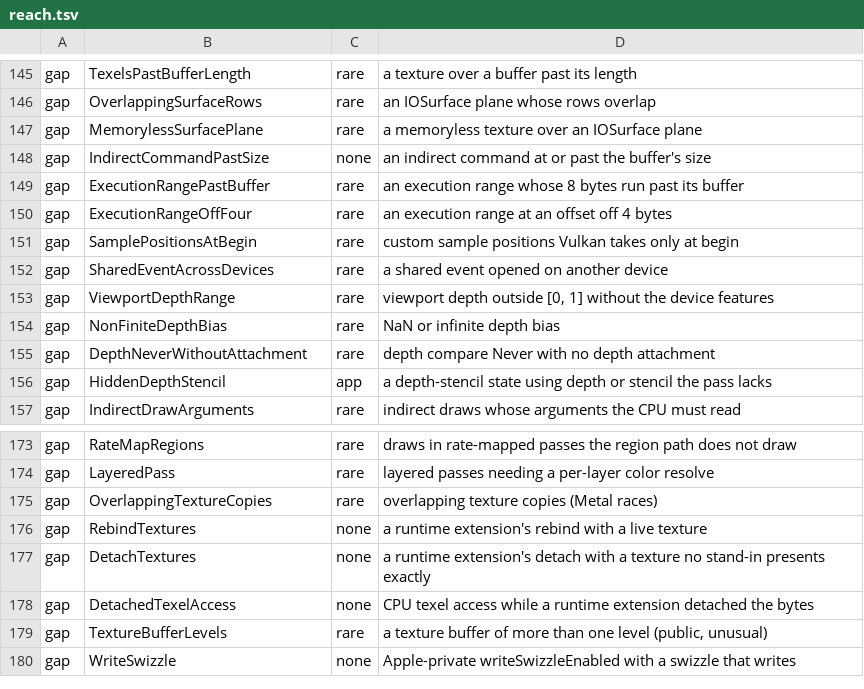
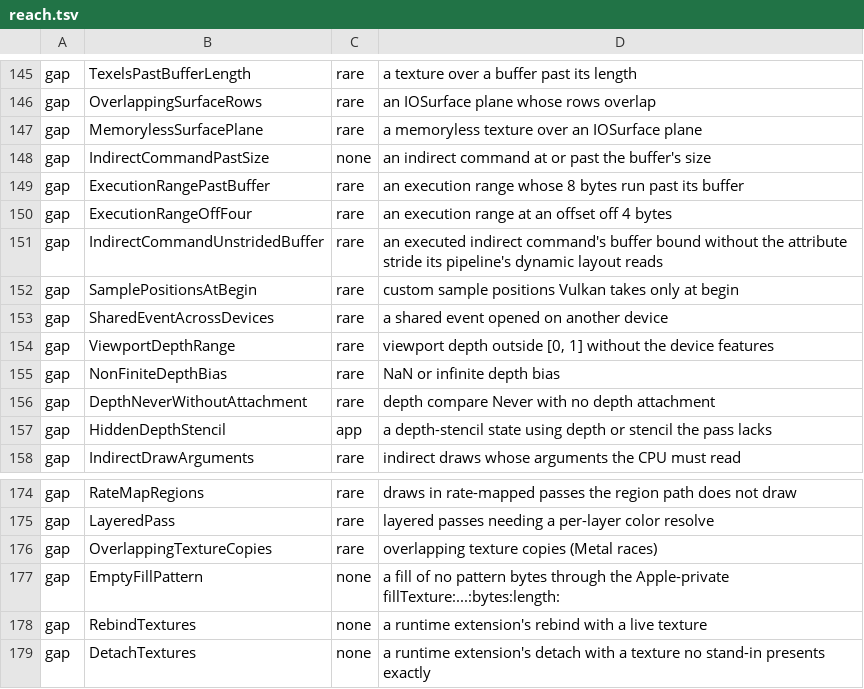
Before and after one commit to YahiaAngelo/metal2vulkan, a TSV file: scripts/refusal-surface/reach.tsv, drawn as a sheet; only a part is shown, gaps mark what is left out; the shorter side is filled out with more unchanged rows; the diff names each change by its address in the sheet, - before the commit and + after, or states it on an @@ line.

Commit message:
Move the fill's empty pattern and the unstrided indirect buffer out of Invalid
Content: the tree of `development` at cac3120433, unchanged.

```diff
--- a/scripts/refusal-surface/reach.tsv
+++ b/scripts/refusal-surface/reach.tsv
+row 151: gap | IndirectCommandUnstridedBuffer | rare | an executed indirect command's buffer bound without the attribute stride its pipeline's dynamic layout reads
+row 177: gap | EmptyFillPattern | none | a fill of no pattern bytes through the Apple-private fillTexture:...:bytes:length:
```
Also changed, not shown: 13 other files.
